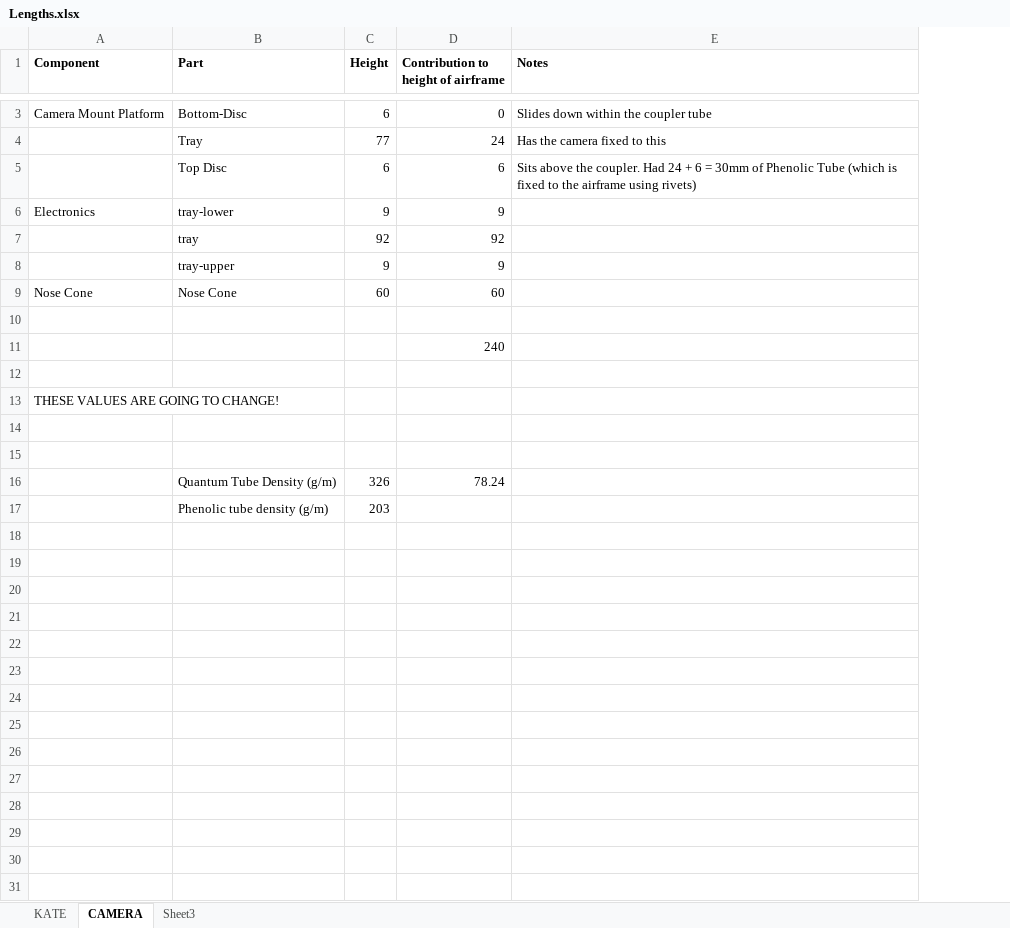
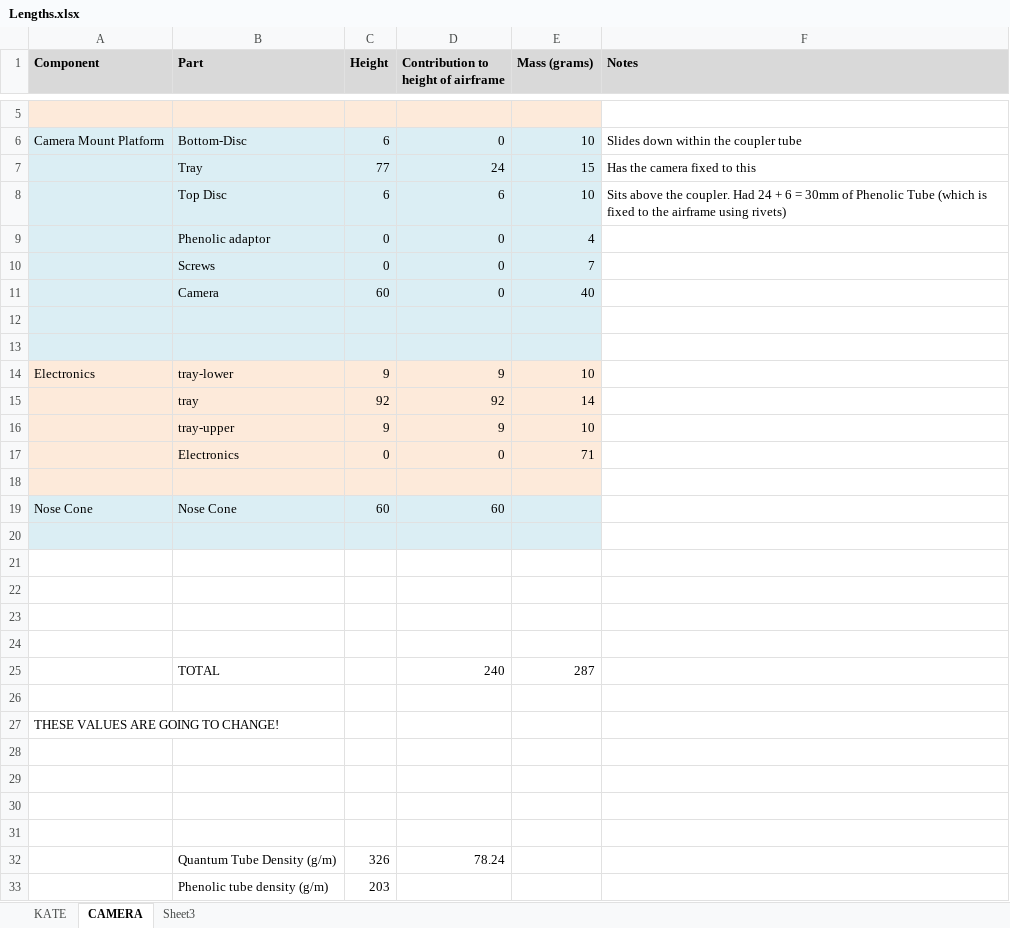
Before and after one commit to joeman155/JAJI_ROCKET, an Excel workbook: DraftDrawings/Payload/Lengths.xlsx, sheet CAMERA, drawn as a sheet; only a part is shown, gaps mark what is left out; values as stored, in another font and other column widths than the file's, no borders; addresses are those after the commit; the diff covers the shown part only; the diff names each change by its address in the sheet, - before the commit and + after, or states it on an @@ line.

Commit message:
* Fixed up airframe by moving text into correct areas * Cleaning up dimensions * Moved the two wire exit holes to 59 and 55mm from top of payload airframe.

```diff
--- a/DraftDrawings/Payload/Lengths.xlsx (sheet CAMERA)
+++ b/DraftDrawings/Payload/Lengths.xlsx (sheet CAMERA)
+column E (Mass (grams)), rows 6-8: 10 | 15 | 10; rows 14-16: 10 | 14 | 10
-A1:D1 fill: none
+A1:D1 fill: #D9D9D9
-F1 fill: none
+F1 fill: #D9D9D9
+row 5: (empty)
-A6:D8 fill: none
+A6:D8 fill: #DBEEF4
+row 9:  | Phenolic adaptor | 0 | 0 | 4
+row 10:  | Screws | 0 | 0 | 7
+row 11:  | Camera | 60 | 0 | 40
+row 12: (empty)
+row 13: (empty)
-A14:D16 fill: none
+A14:D16 fill: #FDEADA
+row 17:  | Electronics | 0 | 0 | 71
+row 18: (empty)
-A19:D20 fill: none
+A19:D20 fill: #DBEEF4
-D21: 240
+D21: (empty)
+row 22: (empty)
+row 23: (empty)
+row 24: (empty)
+row 25:  | TOTAL |  | 240 | 287
+row 30: (empty)
+row 31: (empty)
```
Also changed, not shown: 2 added rows and cell formats elsewhere in this sheet, formulas that keep their value, 2 other files.
